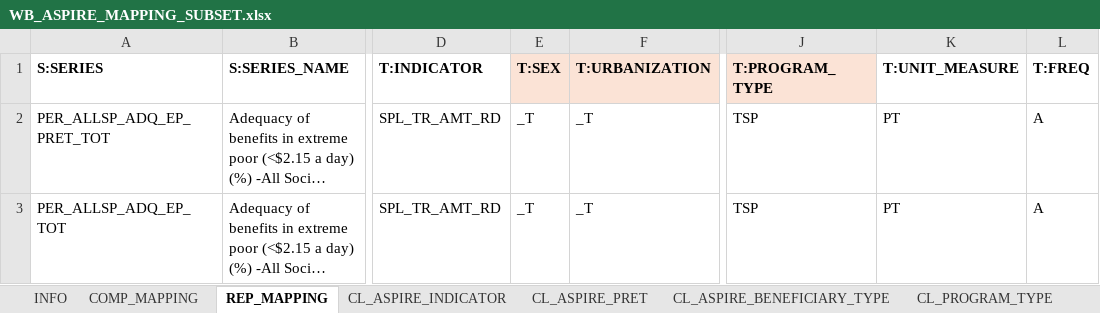
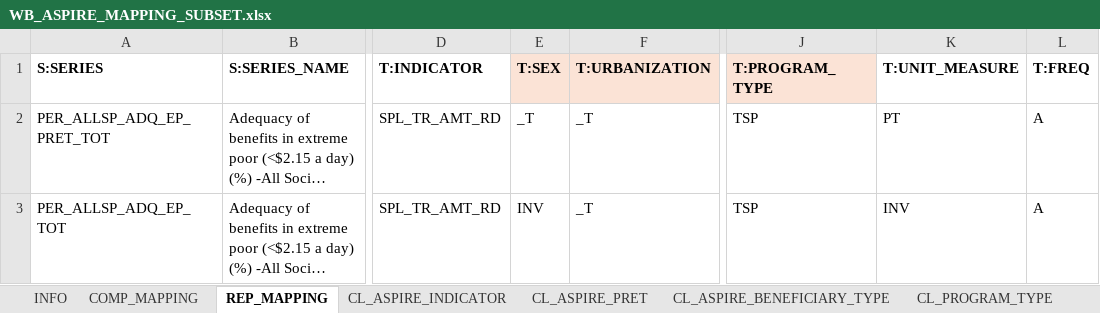
Before and after one commit to WB-DECIS/tidysdmx, an Excel workbook: notebooks/tidysdmx/data/WB_ASPIRE_MAPPING_SUBSET.xlsx, sheet REP_MAPPING, drawn as a sheet; only a part is shown, gaps mark what is left out; long unchanged cells end in …; values as stored, in another font and other column widths than the file's, no borders; conditional formats not drawn; the diff names each change by its address in the sheet, - before the commit and + after, or states it on an @@ line.

Commit message:
docs: Adding data necessary to run DEV notebook

```diff
--- a/notebooks/tidysdmx/data/WB_ASPIRE_MAPPING_SUBSET.xlsx (sheet REP_MAPPING)
+++ b/notebooks/tidysdmx/data/WB_ASPIRE_MAPPING_SUBSET.xlsx (sheet REP_MAPPING)
-E3 (T:SEX): _T
+E3 (T:SEX): INV
-K3 (T:UNIT_MEASURE): PT
+K3 (T:UNIT_MEASURE): INV
```
Also changed, not shown: 3 other files.
